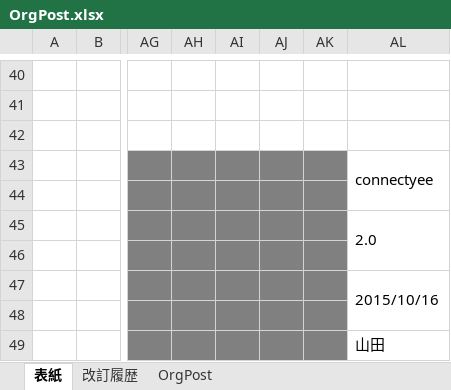
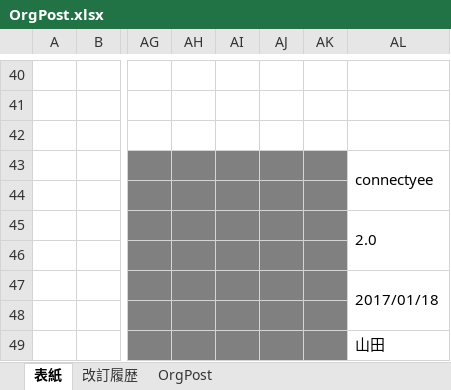
Before and after one commit to glambizm/connectyee, an Excel workbook: 30 設計/20 プログラム設計/20 クラス設計/10 backend/20 original/OrgPost.xlsx, sheet 表紙, drawn as a sheet; only a part is shown, gaps mark what is left out; values as stored, in another font and other column widths than the file's, no borders; charts and pictures not drawn; the diff names each change by its address in the sheet, - before the commit and + after, or states it on an @@ line.

```diff
--- a/30 設計/20 プログラム設計/20 クラス設計/10 backend/20 original/OrgPost.xlsx (sheet 表紙)
+++ b/30 設計/20 プログラム設計/20 クラス設計/10 backend/20 original/OrgPost.xlsx (sheet 表紙)
-AL47: 2015/10/16
+AL47: 2017/01/18
```
Also changed, not shown: sheet OrgPost, sheet 改訂履歴, 30 設計/20 プログラム設計/10 機能設計/70 掲示板/掲示板.xlsx, 30 設計/20 プログラム設計/10 機能設計/70 掲示板/画面設計/個別記事画面.xlsx, 5 other files.
